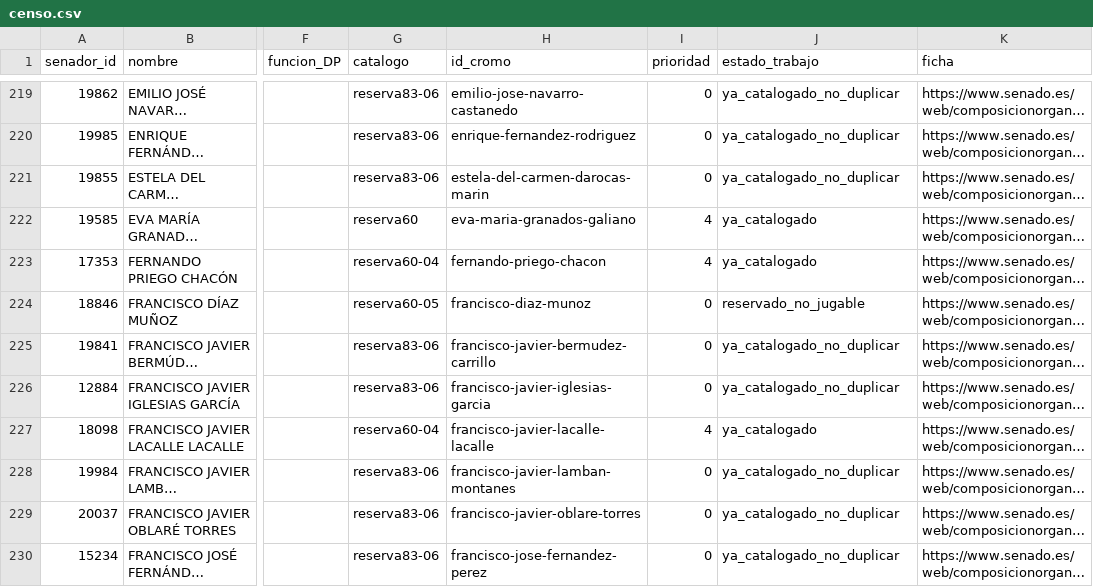
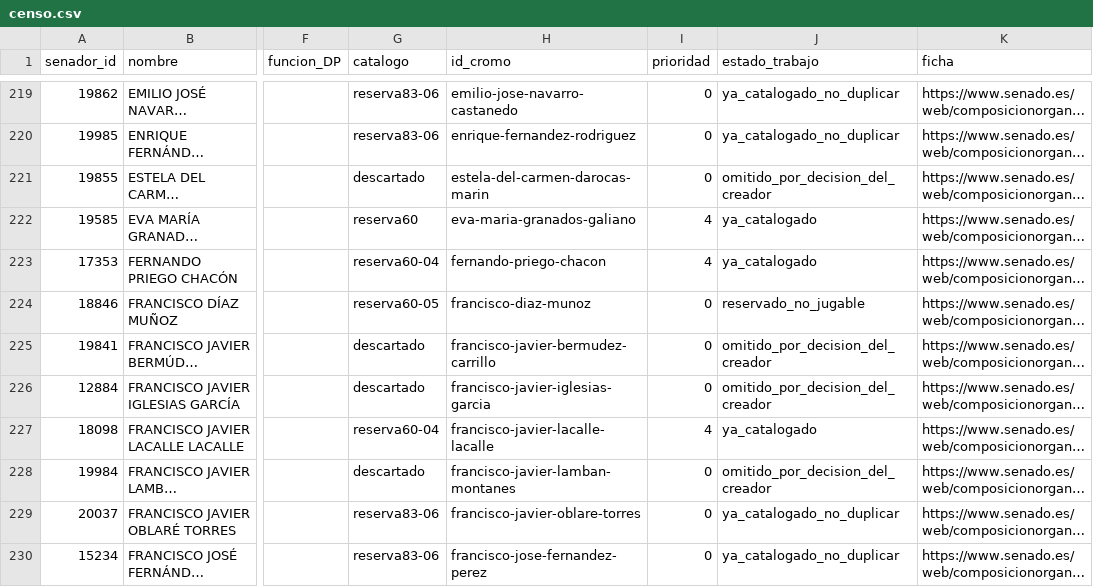
Before and after one commit to DoomsGarden/Hemicycle, a CSV file: _dev/expansions/espana-20/senado/censo.csv, drawn as a sheet; only a part is shown, gaps mark what is left out; long unchanged cells end in …; the diff names each change by its address in the sheet, - before the commit and + after, or states it on an @@ line.

```diff
--- a/_dev/expansions/espana-20/senado/censo.csv
+++ b/_dev/expansions/espana-20/senado/censo.csv
-G221 (catalogo): reserva83-06
+G221 (catalogo): descartado
-J221 (estado_trabajo): ya_catalogado_no_duplicar
+J221 (estado_trabajo): omitido_por_decision_del_creador
-G225:G226 (catalogo): reserva83-06
+G225:G226 (catalogo): descartado
-J225:J226 (estado_trabajo): ya_catalogado_no_duplicar
+J225:J226 (estado_trabajo): omitido_por_decision_del_creador
-G228 (catalogo): reserva83-06
+G228 (catalogo): descartado
-J228 (estado_trabajo): ya_catalogado_no_duplicar
+J228 (estado_trabajo): omitido_por_decision_del_creador
```
Also changed, not shown: _dev/expansions/espana-83-06/cromos.csv, _dev/expansions/espana/censo.csv, 56 other files.
